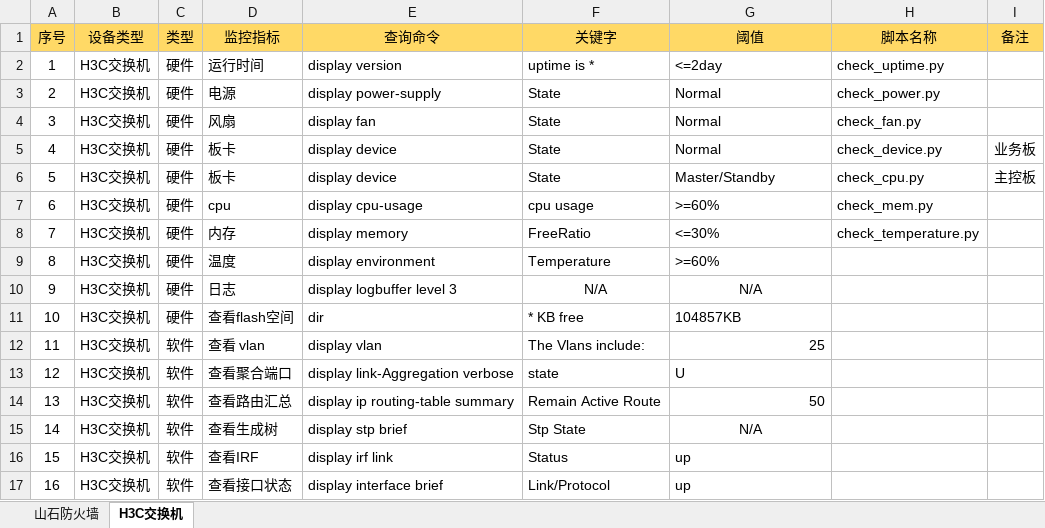
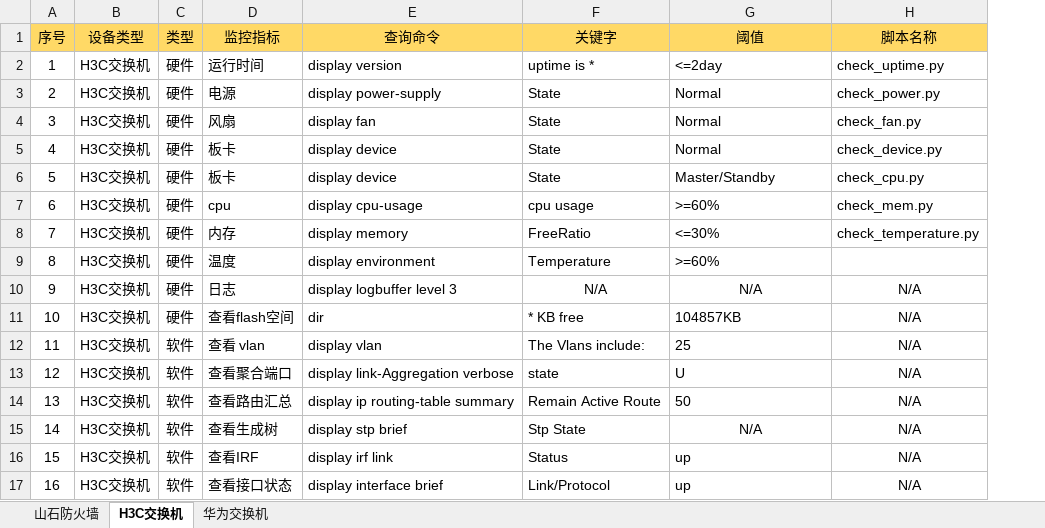
Before and after one commit to pomelo33/monitor_network, an Excel workbook: 脚本详情.xlsx, sheet H3C交换机, drawn as a sheet; values as stored, in another font and other column widths than the file's, no borders; the diff names each change by its address in the sheet, - before the commit and + after, or states it on an @@ line.

```diff
--- a/脚本详情.xlsx (sheet H3C交换机)
+++ b/脚本详情.xlsx (sheet H3C交换机)
+sheet tab: 华为交换机
-column I (备注), rows 5-6: 业务板 | 主控板
-H10:H17 (脚本名称): (empty)
+H10:H17 (脚本名称): N/A
-G12 alignment: right
+G12 alignment: left
-G14 alignment: right
+G14 alignment: left
```
Also changed, not shown: 17 other files.
